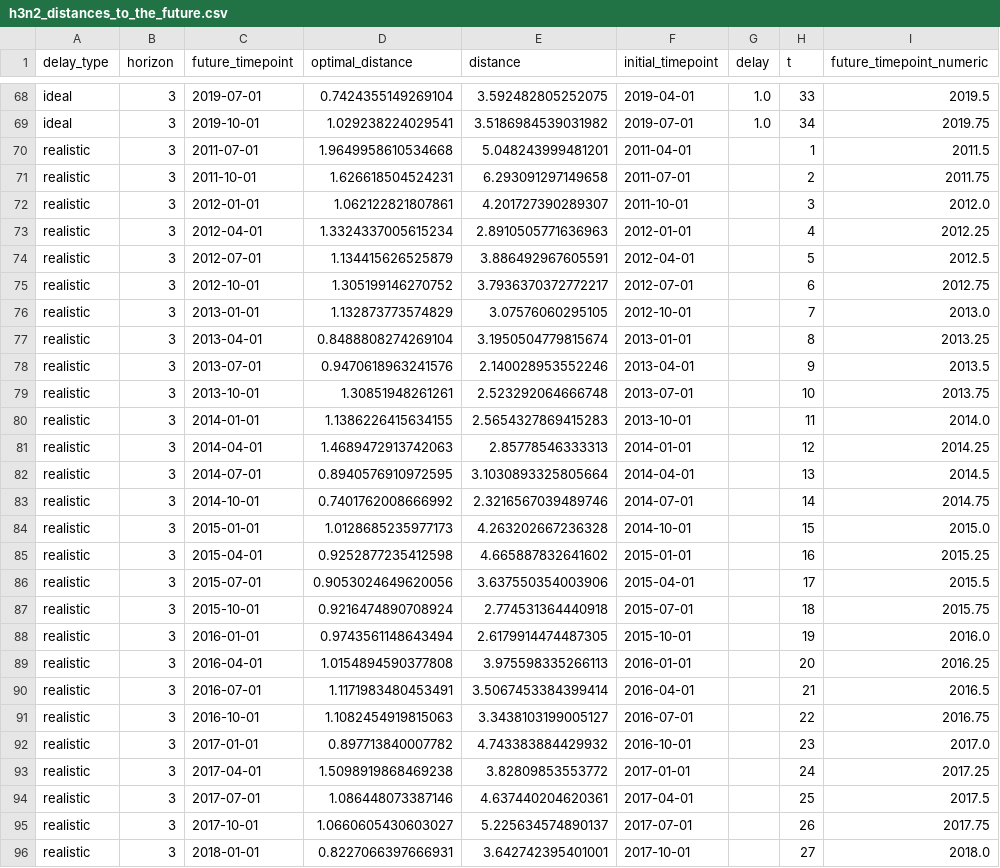
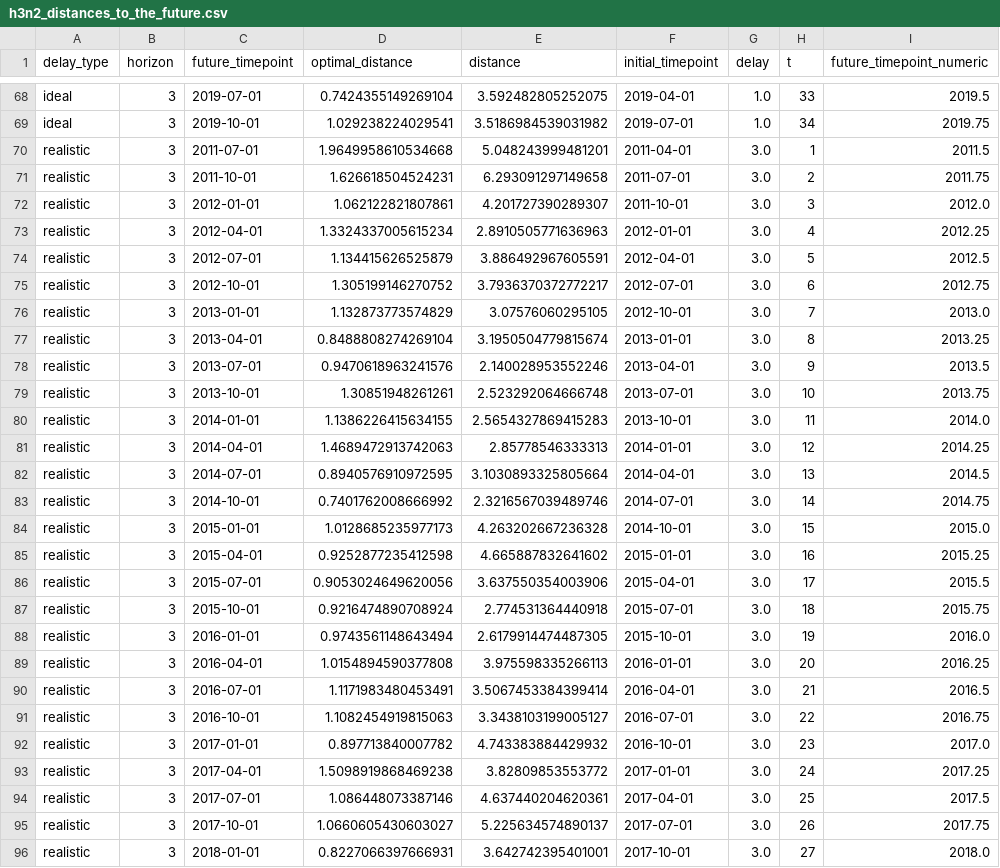
Before and after one commit to blab/flu-forecasting-delays, a CSV file: manuscript/figdata/h3n2_distances_to_the_future.csv, drawn as a sheet; only a part is shown, gaps mark what is left out; the diff covers the shown part only.

Commit message:
Fix missing delay value in one figdata table
Adds the missing 3-month delay value to the delay column for natural
H3N2 populations.

```diff
--- a/manuscript/figdata/h3n2_distances_to_the_future.csv
+++ b/manuscript/figdata/h3n2_distances_to_the_future.csv
@@ -69,28 +69,28 @@ ideal,3,2019-07-01,0.7424355149269104,3.592482805252075,2019-04-01,1.0,33,2019.5
 ideal,3,2019-10-01,1.029238224029541,3.5186984539031982,2019-07-01,1.0,34,2019.75
-realistic,3,2011-07-01,1.9649958610534668,5.048243999481201,2011-04-01,,1,2011.5
-realistic,3,2011-10-01,1.626618504524231,6.293091297149658,2011-07-01,,2,2011.75
-realistic,3,2012-01-01,1.062122821807861,4.201727390289307,2011-10-01,,3,2012.0
-realistic,3,2012-04-01,1.3324337005615234,2.8910505771636963,2012-01-01,,4,2012.25
-realistic,3,2012-07-01,1.134415626525879,3.886492967605591,2012-04-01,,5,2012.5
-realistic,3,2012-10-01,1.305199146270752,3.7936370372772217,2012-07-01,,6,2012.75
-realistic,3,2013-01-01,1.132873773574829,3.07576060295105,2012-10-01,,7,2013.0
-realistic,3,2013-04-01,0.8488808274269104,3.1950504779815674,2013-01-01,,8,2013.25
-realistic,3,2013-07-01,0.9470618963241576,2.140028953552246,2013-04-01,,9,2013.5
-realistic,3,2013-10-01,1.30851948261261,2.523292064666748,2013-07-01,,10,2013.75
-realistic,3,2014-01-01,1.1386226415634155,2.5654327869415283,2013-10-01,,11,2014.0
-realistic,3,2014-04-01,1.4689472913742063,2.85778546333313,2014-01-01,,12,2014.25
-realistic,3,2014-07-01,0.8940576910972595,3.1030893325805664,2014-04-01,,13,2014.5
-realistic,3,2014-10-01,0.7401762008666992,2.3216567039489746,2014-07-01,,14,2014.75
-realistic,3,2015-01-01,1.0128685235977173,4.263202667236328,2014-10-01,,15,2015.0
-realistic,3,2015-04-01,0.9252877235412598,4.665887832641602,2015-01-01,,16,2015.25
-realistic,3,2015-07-01,0.9053024649620056,3.637550354003906,2015-04-01,,17,2015.5
-realistic,3,2015-10-01,0.9216474890708924,2.774531364440918,2015-07-01,,18,2015.75
-realistic,3,2016-01-01,0.9743561148643494,2.6179914474487305,2015-10-01,,19,2016.0
-realistic,3,2016-04-01,1.0154894590377808,3.975598335266113,2016-01-01,,20,2016.25
-realistic,3,2016-07-01,1.1171983480453491,3.5067453384399414,2016-04-01,,21,2016.5
-realistic,3,2016-10-01,1.1082454919815063,3.3438103199005127,2016-07-01,,22,2016.75
-realistic,3,2017-01-01,0.897713840007782,4.743383884429932,2016-10-01,,23,2017.0
-realistic,3,2017-04-01,1.5098919868469238,3.82809853553772,2017-01-01,,24,2017.25
-realistic,3,2017-07-01,1.086448073387146,4.637440204620361,2017-04-01,,25,2017.5
-realistic,3,2017-10-01,1.0660605430603027,5.225634574890137,2017-07-01,,26,2017.75
-realistic,3,2018-01-01,0.8227066397666931,3.642742395401001,2017-10-01,,27,2018.0
+realistic,3,2011-07-01,1.9649958610534668,5.048243999481201,2011-04-01,3.0,1,2011.5
+realistic,3,2011-10-01,1.626618504524231,6.293091297149658,2011-07-01,3.0,2,2011.75
+realistic,3,2012-01-01,1.062122821807861,4.201727390289307,2011-10-01,3.0,3,2012.0
+realistic,3,2012-04-01,1.3324337005615234,2.8910505771636963,2012-01-01,3.0,4,2012.25
+realistic,3,2012-07-01,1.134415626525879,3.886492967605591,2012-04-01,3.0,5,2012.5
+realistic,3,2012-10-01,1.305199146270752,3.7936370372772217,2012-07-01,3.0,6,2012.75
+realistic,3,2013-01-01,1.132873773574829,3.07576060295105,2012-10-01,3.0,7,2013.0
+realistic,3,2013-04-01,0.8488808274269104,3.1950504779815674,2013-01-01,3.0,8,2013.25
+realistic,3,2013-07-01,0.9470618963241576,2.140028953552246,2013-04-01,3.0,9,2013.5
+realistic,3,2013-10-01,1.30851948261261,2.523292064666748,2013-07-01,3.0,10,2013.75
+realistic,3,2014-01-01,1.1386226415634155,2.5654327869415283,2013-10-01,3.0,11,2014.0
+realistic,3,2014-04-01,1.4689472913742063,2.85778546333313,2014-01-01,3.0,12,2014.25
+realistic,3,2014-07-01,0.8940576910972595,3.1030893325805664,2014-04-01,3.0,13,2014.5
+realistic,3,2014-10-01,0.7401762008666992,2.3216567039489746,2014-07-01,3.0,14,2014.75
+realistic,3,2015-01-01,1.0128685235977173,4.263202667236328,2014-10-01,3.0,15,2015.0
+realistic,3,2015-04-01,0.9252877235412598,4.665887832641602,2015-01-01,3.0,16,2015.25
+realistic,3,2015-07-01,0.9053024649620056,3.637550354003906,2015-04-01,3.0,17,2015.5
+realistic,3,2015-10-01,0.9216474890708924,2.774531364440918,2015-07-01,3.0,18,2015.75
+realistic,3,2016-01-01,0.9743561148643494,2.6179914474487305,2015-10-01,3.0,19,2016.0
+realistic,3,2016-04-01,1.0154894590377808,3.975598335266113,2016-01-01,3.0,20,2016.25
+realistic,3,2016-07-01,1.1171983480453491,3.5067453384399414,2016-04-01,3.0,21,2016.5
+realistic,3,2016-10-01,1.1082454919815063,3.3438103199005127,2016-07-01,3.0,22,2016.75
+realistic,3,2017-01-01,0.897713840007782,4.743383884429932,2016-10-01,3.0,23,2017.0
+realistic,3,2017-04-01,1.5098919868469238,3.82809853553772,2017-01-01,3.0,24,2017.25
+realistic,3,2017-07-01,1.086448073387146,4.637440204620361,2017-04-01,3.0,25,2017.5
+realistic,3,2017-10-01,1.0660605430603027,5.225634574890137,2017-07-01,3.0,26,2017.75
+realistic,3,2018-01-01,0.8227066397666931,3.642742395401001,2017-10-01,3.0,27,2018.0
```
Also changed, not shown: 103 edited cells elsewhere in this file, results/model_inputs_for_h3n2_populations.tsv, 1 other file.
